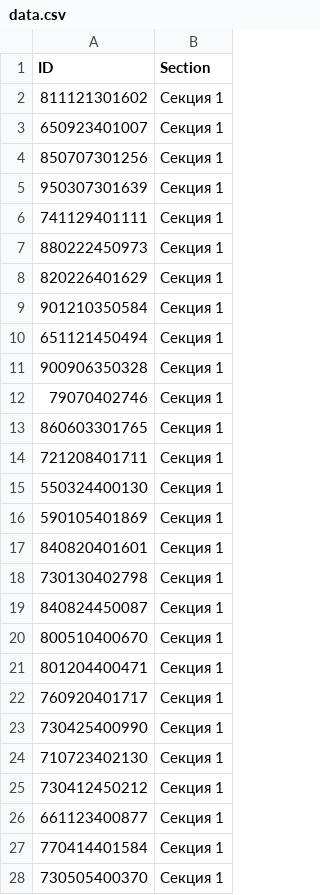
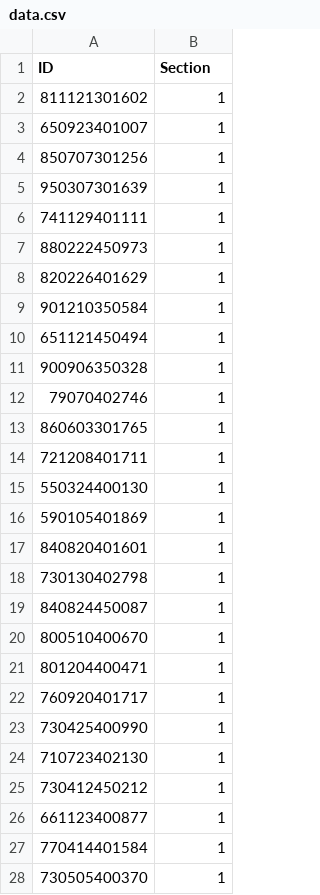
Before and after one commit to januzaj2018/UIN, a CSV file: data.csv, drawn as a sheet; only a part is shown; the diff covers the shown part only.

Commit message:
modified data

```diff
--- a/data.csv
+++ b/data.csv
@@ -1,28 +1,28 @@
 ID,Section
-811121301602,Секция 1
-650923401007,Секция 1
-850707301256,Секция 1
-950307301639,Секция 1
-741129401111,Секция 1
-880222450973,Секция 1
-820226401629,Секция 1
-901210350584,Секция 1
-651121450494,Секция 1
-900906350328,Секция 1
-79070402746,Секция 1
-860603301765,Секция 1
-721208401711,Секция 1
-550324400130,Секция 1
-590105401869,Секция 1
-840820401601,Секция 1
-730130402798,Секция 1
-840824450087,Секция 1
-800510400670,Секция 1
-801204400471,Секция 1
-760920401717,Секция 1
-730425400990,Секция 1
-710723402130,Секция 1
-730412450212,Секция 1
-661123400877,Секция 1
-770414401584,Секция 1
-730505400370,Секция 1
+811121301602,1
+650923401007,1
+850707301256,1
+950307301639,1
+741129401111,1
+880222450973,1
+820226401629,1
+901210350584,1
+651121450494,1
+900906350328,1
+79070402746,1
+860603301765,1
+721208401711,1
+550324400130,1
+590105401869,1
+840820401601,1
+730130402798,1
+840824450087,1
+800510400670,1
+801204400471,1
+760920401717,1
+730425400990,1
+710723402130,1
+730412450212,1
+661123400877,1
+770414401584,1
+730505400370,1
```
Also changed, not shown: 47 edited cells elsewhere in this file, 3 other files.
